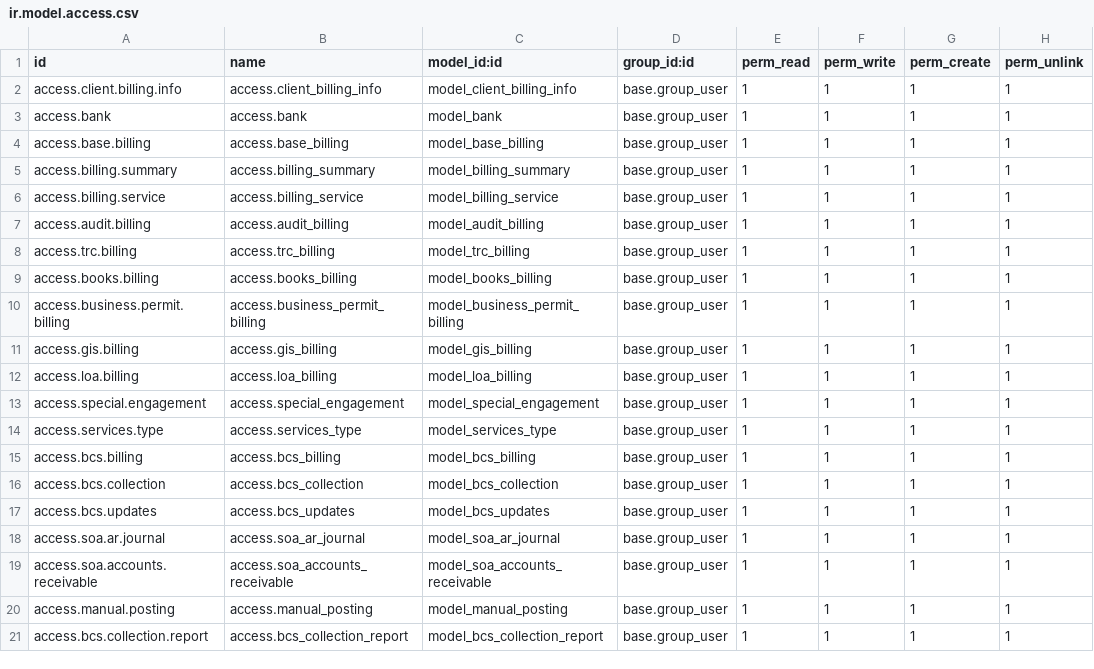
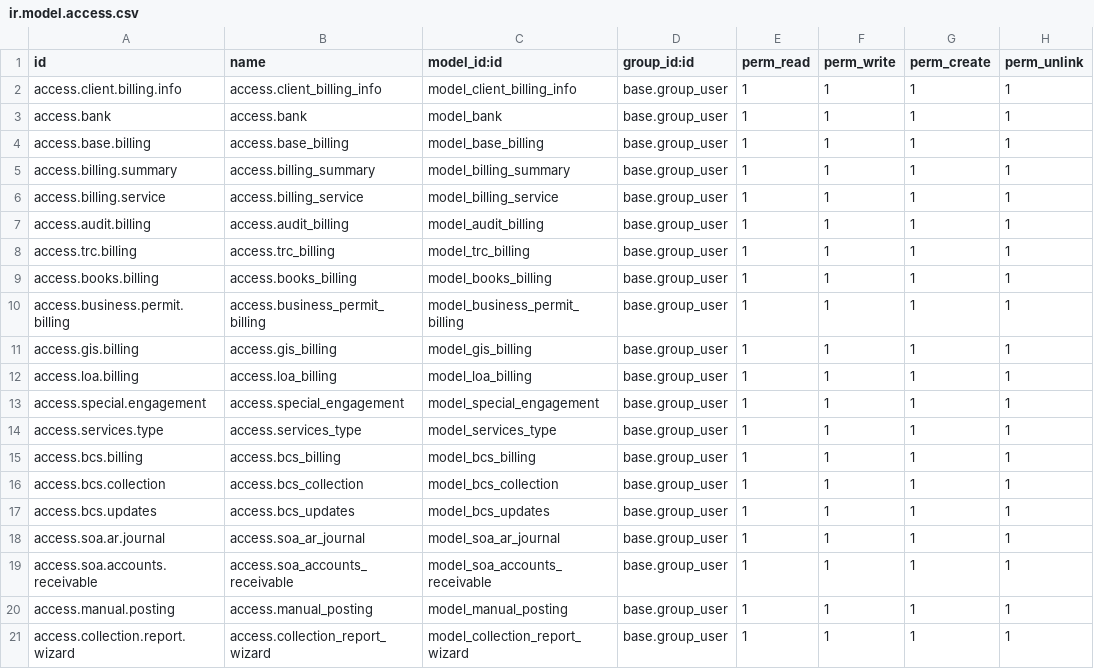
Before and after one commit to AMYu-Systems/amyu16, a CSV file: bcs/security/ir.model.access.csv, drawn as a sheet.

Commit message:
Collection report working, unfinished

```diff
--- a/bcs/security/ir.model.access.csv
+++ b/bcs/security/ir.model.access.csv
@@ -20,2 +20,2 @@ access.soa.accounts.receivable,access.soa_accounts_receivable,model_soa_accounts
 access.manual.posting,access.manual_posting,model_manual_posting,base.group_user,1,1,1,1
-access.bcs.collection.report,access.bcs_collection_report,model_bcs_collection_report,base.group_user,1,1,1,1
+access.collection.report.wizard,access.collection_report_wizard,model_collection_report_wizard,base.group_user,1,1,1,1
```
Also changed, not shown: 5 other files.
